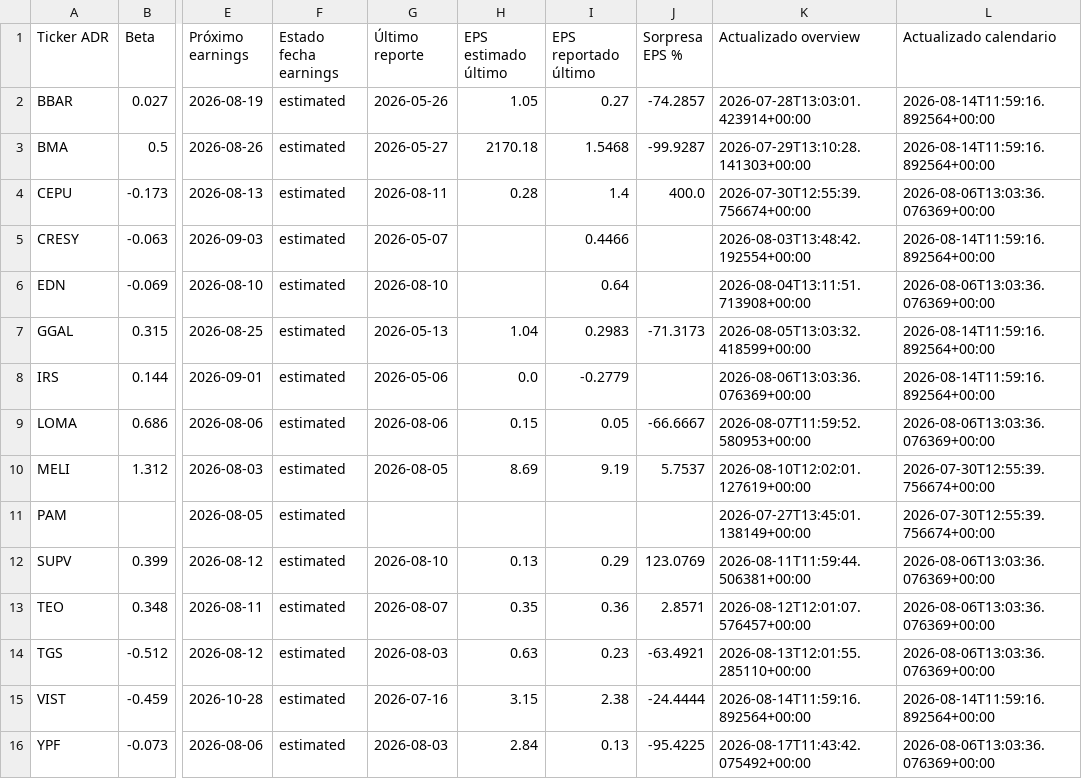
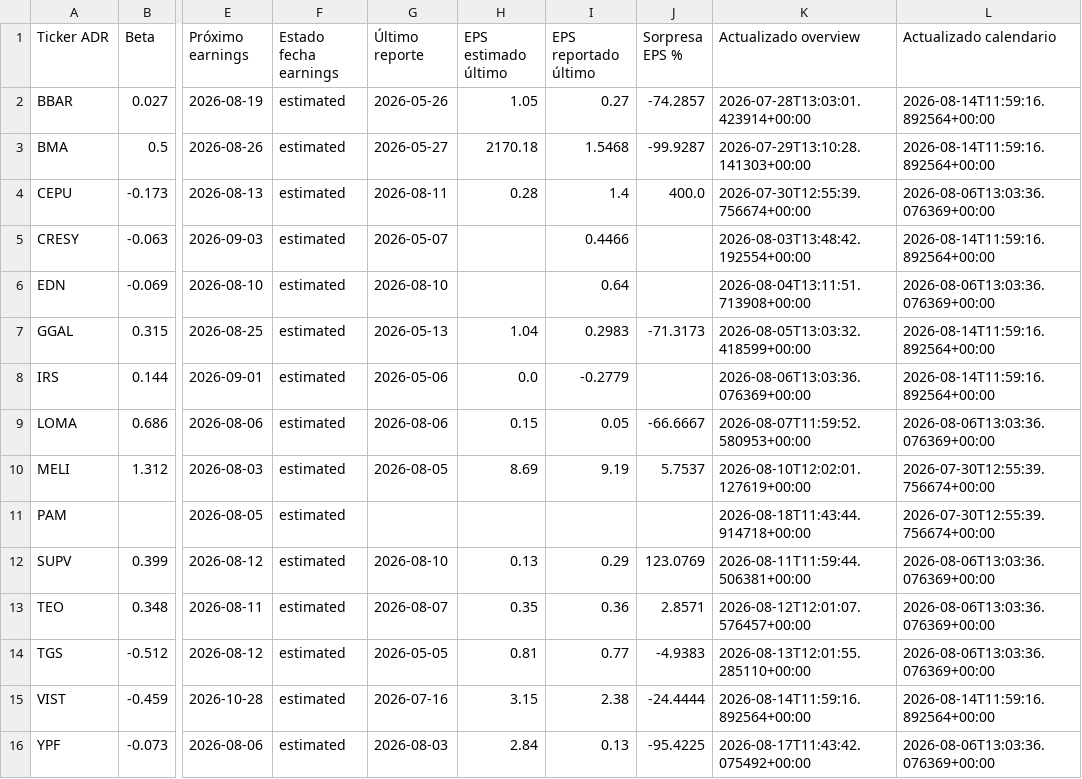
Before and after one commit to bautista-miguel/Tablero-ADR-Argentinos, a CSV file: fundamentals_cache.csv, drawn as a sheet; only a part is shown, gaps mark what is left out; the diff names each change by its address in the sheet, - before the commit and + after, or states it on an @@ line.

```diff
--- a/fundamentals_cache.csv
+++ b/fundamentals_cache.csv
-K11 (Actualizado overview): 2026-07-27T13:45:01.138149+00:00
+K11 (Actualizado overview): 2026-08-18T11:43:44.914718+00:00
-G14 (Último reporte): 2026-08-03
+G14 (Último reporte): 2026-05-05
-H14 (EPS estimado último): 0.63
+H14 (EPS estimado último): 0.81
-I14 (EPS reportado último): 0.23
+I14 (EPS reportado último): 0.77
-J14 (Sorpresa EPS %): -63.4921
+J14 (Sorpresa EPS %): -4.9383
```
Also changed, not shown: 1 other file.
